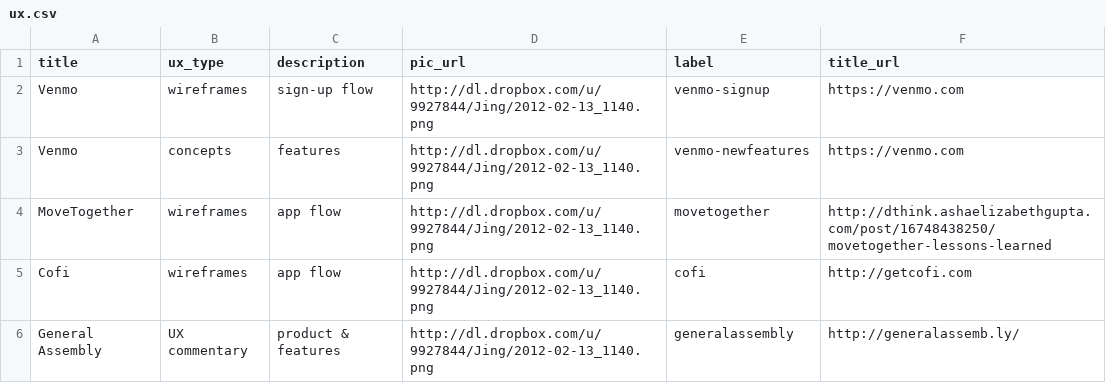
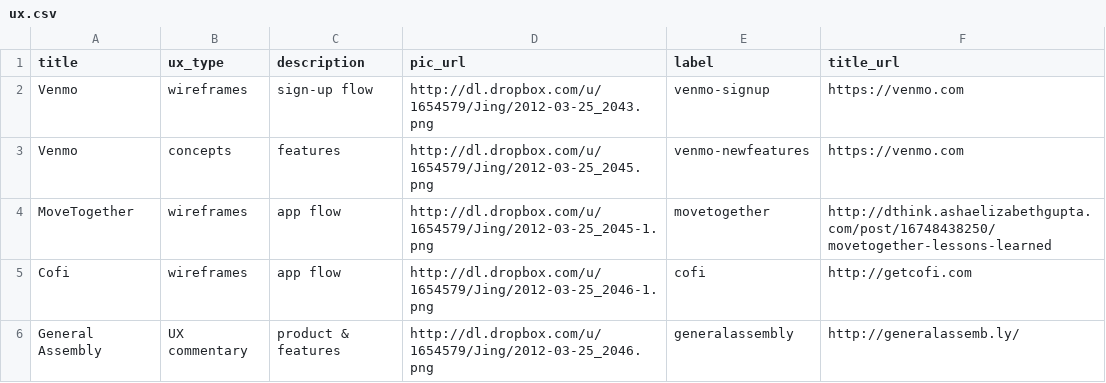
Before and after one commit to ashaegupta/ashaelizabethgupta.com, a CSV file: project_data/inputs/ux.csv, drawn as a sheet.

```diff
--- a/project_data/inputs/ux.csv
+++ b/project_data/inputs/ux.csv
@@ -1,6 +1,6 @@
 title,ux_type,description,pic_url,label,title_url
-Venmo,wireframes,sign-up flow,http://dl.dropbox.com/u/9927844/Jing/2012-02-13_1140.png,venmo-signup,https://venmo.com
-Venmo,concepts,features,http://dl.dropbox.com/u/9927844/Jing/2012-02-13_1140.png,venmo-newfeatures,https://venmo.com
-MoveTogether,wireframes,app flow,http://dl.dropbox.com/u/9927844/Jing/2012-02-13_1140.png,movetogether,http://dthink.ashaelizabethgupta.com/post/16748438250/movetogether-lessons-learned
-Cofi,wireframes,app flow,http://dl.dropbox.com/u/9927844/Jing/2012-02-13_1140.png,cofi,http://getcofi.com
-General Assembly,UX commentary,product & features,http://dl.dropbox.com/u/9927844/Jing/2012-02-13_1140.png,generalassembly,http://generalassemb.ly/
+Venmo,wireframes,sign-up flow,http://dl.dropbox.com/u/1654579/Jing/2012-03-25_2043.png,venmo-signup,https://venmo.com
+Venmo,concepts,features,http://dl.dropbox.com/u/1654579/Jing/2012-03-25_2045.png,venmo-newfeatures,https://venmo.com
+MoveTogether,wireframes,app flow,http://dl.dropbox.com/u/1654579/Jing/2012-03-25_2045-1.png,movetogether,http://dthink.ashaelizabethgupta.com/post/16748438250/movetogether-lessons-learned
+Cofi,wireframes,app flow,http://dl.dropbox.com/u/1654579/Jing/2012-03-25_2046-1.png,cofi,http://getcofi.com
+General Assembly,UX commentary,product & features,http://dl.dropbox.com/u/1654579/Jing/2012-03-25_2046.png,generalassembly,http://generalassemb.ly/
```
Also changed, not shown: 5 other files.
